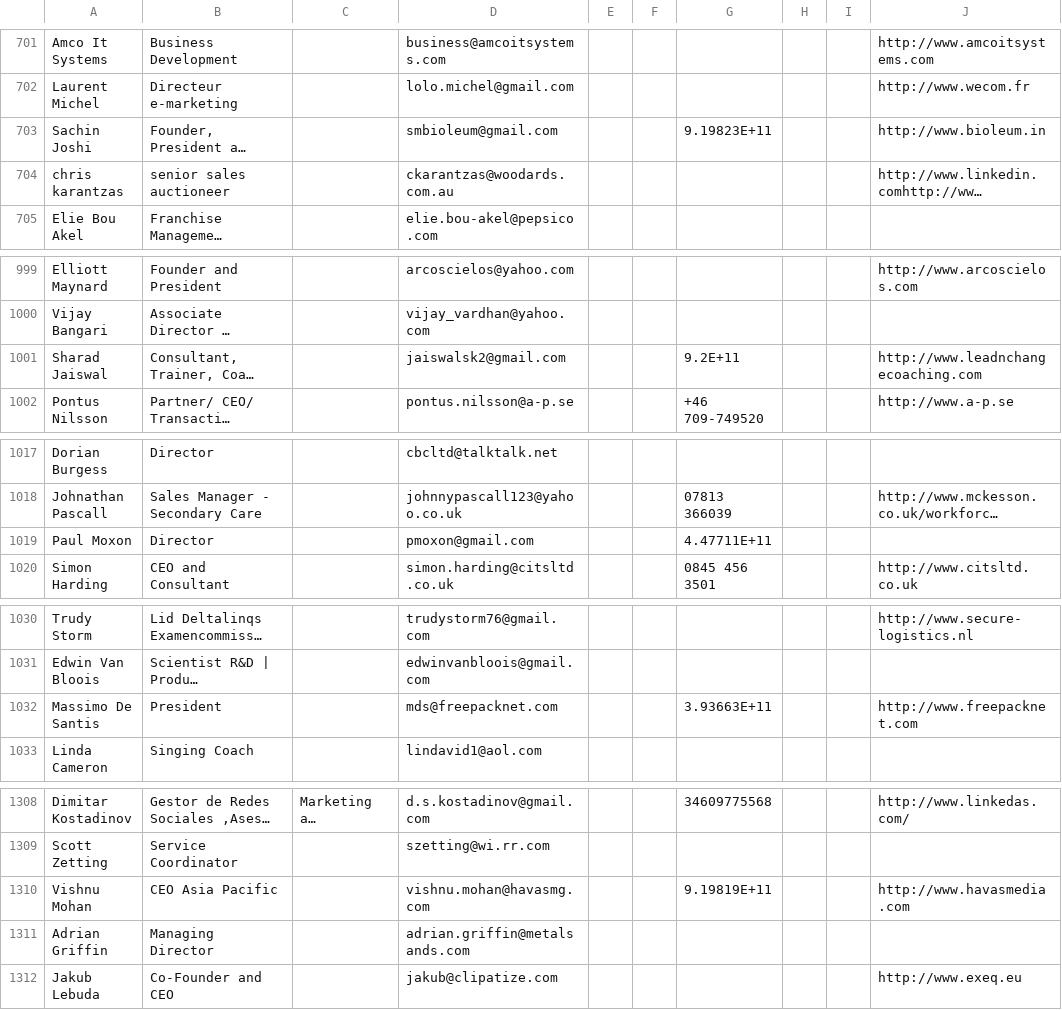
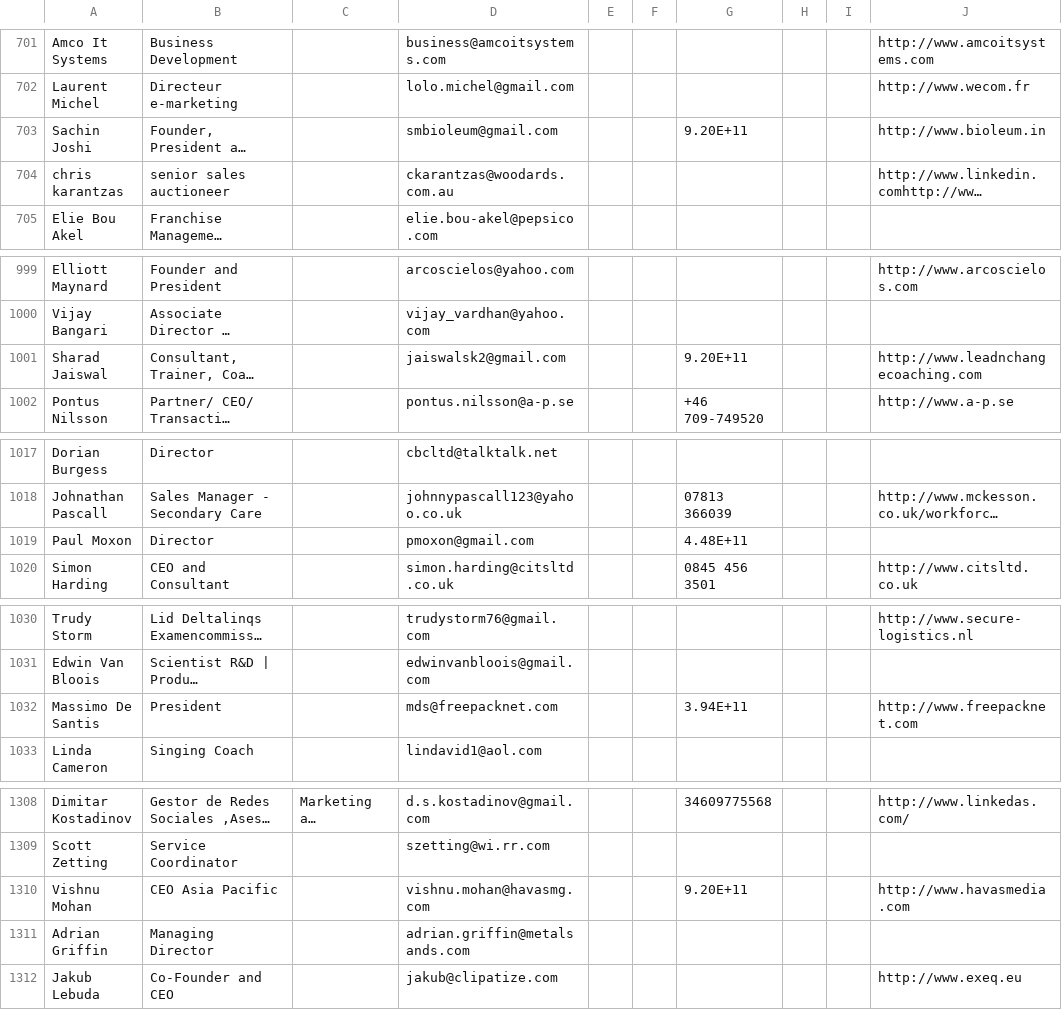
Before and after one commit to GodStar88/Data-Filter, a CSV file: xab_100k--001 - Copy.csv, drawn as a sheet; only a part is shown, gaps mark what is left out; long unchanged cells end in …; the diff covers the shown part only; the diff names each change by its address in the sheet, - before the commit and + after, or states it on an @@ line.

```diff
--- a/xab_100k--001 - Copy.csv
+++ b/xab_100k--001 - Copy.csv
-G703: 9.19823E+11
+G703: 9.20E+11
-G1001: 9.2E+11
+G1001: 9.20E+11
-G1019: 4.47711E+11
+G1019: 4.48E+11
-G1032: 3.93663E+11
+G1032: 3.94E+11
-G1310: 9.19819E+11
+G1310: 9.20E+11
```
Also changed, not shown: 48 edited cells elsewhere in this file, 8 other files.
